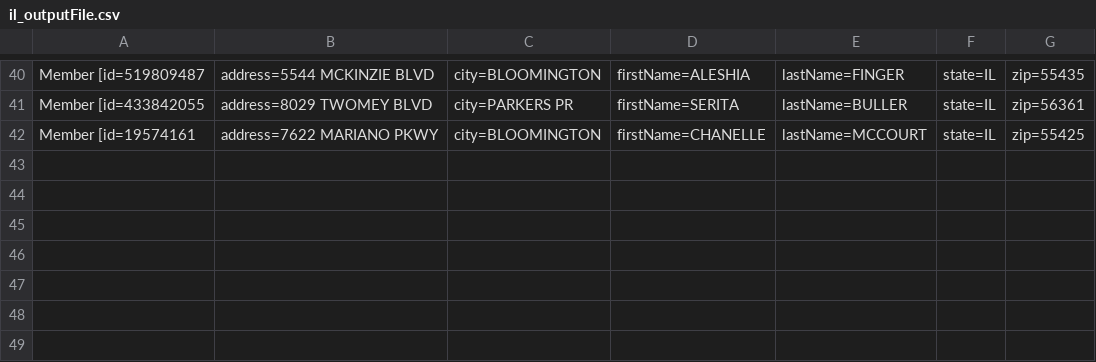
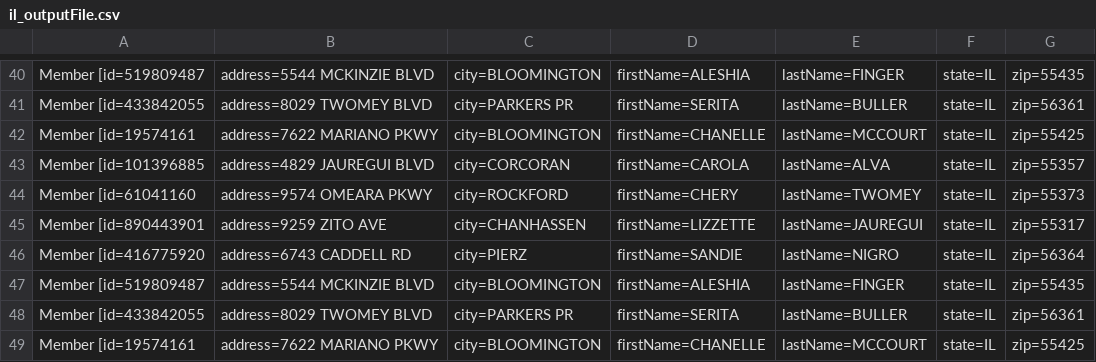
Before and after one commit to vaishkiyarminal001/smartData, a CSV file: SDS_Entry_Maven/Output/il_outputFile.csv, drawn as a sheet; only a part is shown, gaps mark what is left out.

```diff
--- a/SDS_Entry_Maven/Output/il_outputFile.csv
+++ b/SDS_Entry_Maven/Output/il_outputFile.csv
@@ -42 +42,8 @@ Member [id=433842055, address=8029 TWOMEY BLVD, city=PARKERS PR, firstName=SERIT
 Member [id=19574161, address=7622 MARIANO PKWY, city=BLOOMINGTON, firstName=CHANELLE, lastName=MCCOURT, state=IL, zip=55425
+Member [id=101396885, address=4829 JAUREGUI BLVD, city=CORCORAN, firstName=CAROLA, lastName=ALVA, state=IL, zip=55357
+Member [id=61041160, address=9574 OMEARA PKWY, city=ROCKFORD, firstName=CHERY, lastName=TWOMEY, state=IL, zip=55373
+Member [id=890443901, address=9259 ZITO AVE, city=CHANHASSEN, firstName=LIZZETTE, lastName=JAUREGUI, state=IL, zip=55317
+Member [id=416775920, address=6743 CADDELL RD, city=PIERZ, firstName=SANDIE, lastName=NIGRO, state=IL, zip=56364
+Member [id=519809487, address=5544 MCKINZIE BLVD, city=BLOOMINGTON, firstName=ALESHIA, lastName=FINGER, state=IL, zip=55435
+Member [id=433842055, address=8029 TWOMEY BLVD, city=PARKERS PR, firstName=SERITA, lastName=BULLER, state=IL, zip=56361
+Member [id=19574161, address=7622 MARIANO PKWY, city=BLOOMINGTON, firstName=CHANELLE, lastName=MCCOURT, state=IL, zip=55425
```
Also changed, not shown: SDS_Entry_Maven/Output/NJ_outputFile.csv, SDS_Entry_Maven/Output/NY_outputFile.csv, 28 other files.
